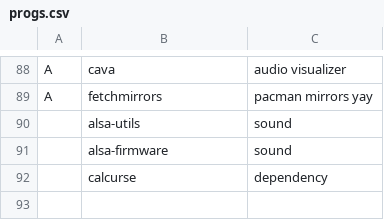
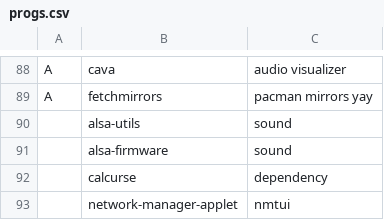
Before and after one commit to GabriWar/LARBS, a CSV file: progs.csv, drawn as a sheet; only a part is shown, gaps mark what is left out.

Commit message:
Update progs.csv

```diff
--- a/progs.csv
+++ b/progs.csv
@@ -92 +92,2 @@ A,fetchmirrors,"pacman mirrors yay"
 ,calcurse,"dependency"
+,network-manager-applet,"nmtui"
```
